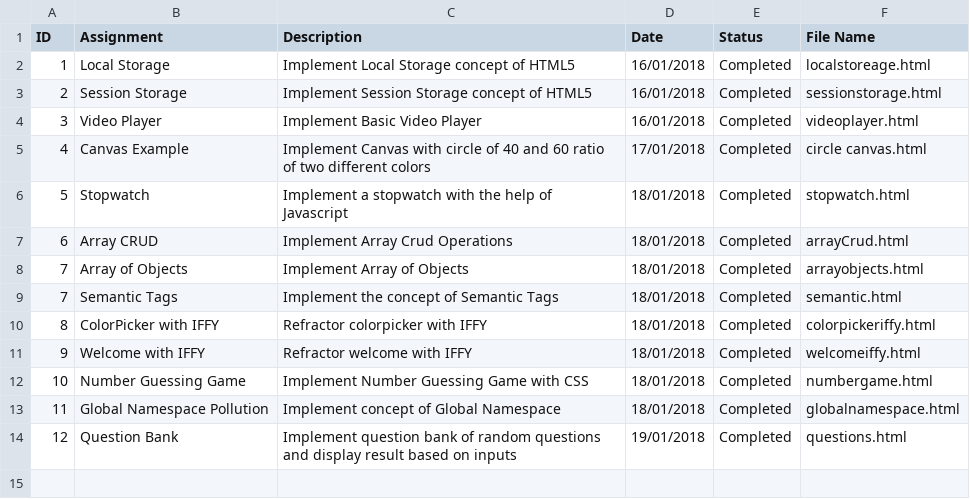
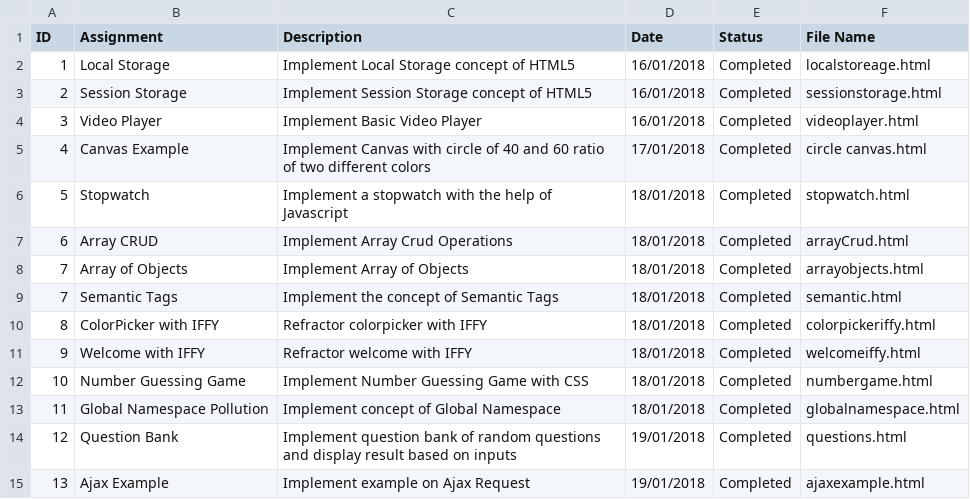
Before and after one commit to Brijeshyadav15/Swabhav-Techlabs, a CSV file: htmlapp/Html Assignment List.csv, drawn as a sheet.

```diff
--- a/htmlapp/Html Assignment List.csv
+++ b/htmlapp/Html Assignment List.csv
@@ -14 +14,2 @@ ID,Assignment ,Description,Date ,Status,File Name
 12,Question Bank,Implement question bank of random questions and display result based on inputs,19/01/2018,Completed,questions.html
+13,Ajax Example,Implement example on Ajax Request,19/01/2018,Completed,ajaxexample.html
```
Also changed, not shown: Core Java Assignment.csv, 10 other files.
